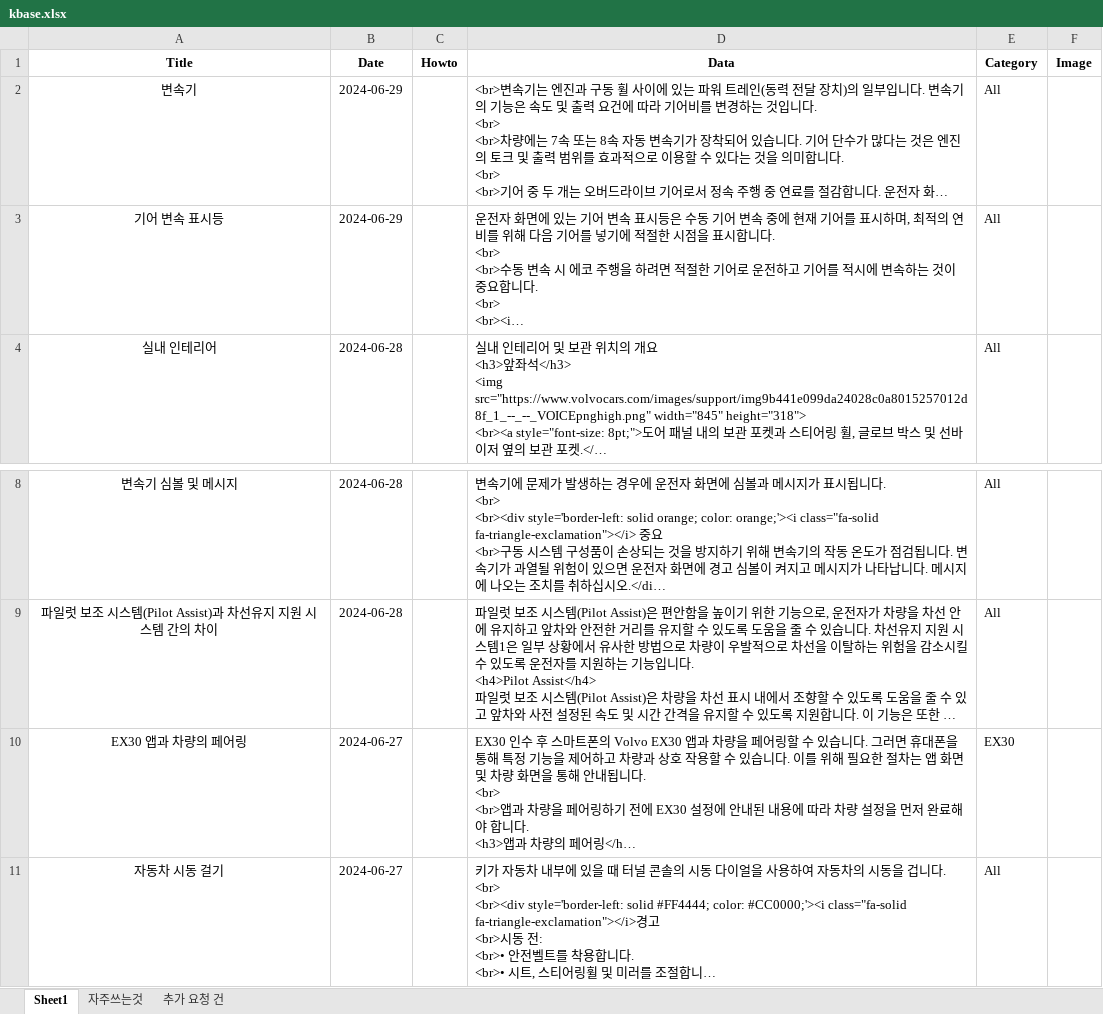
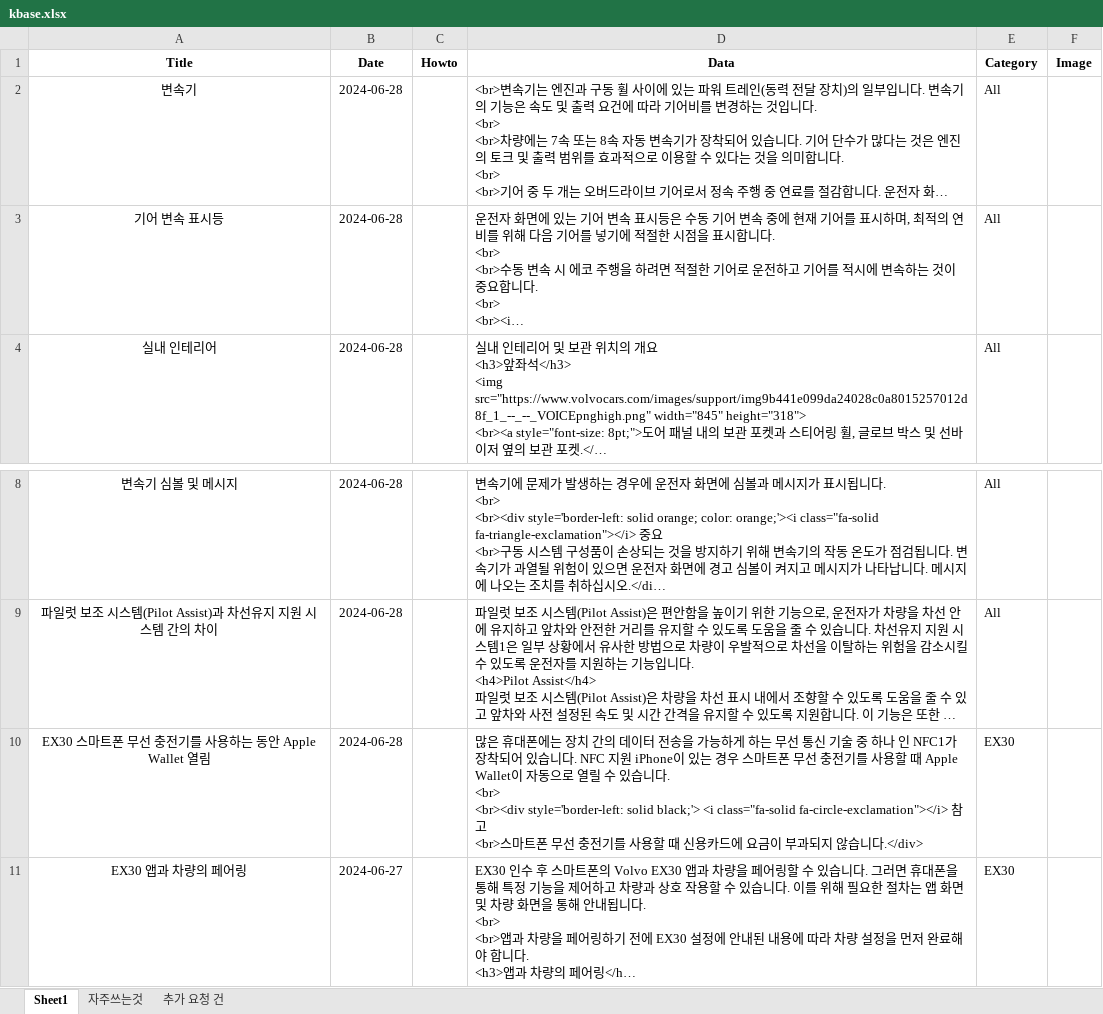
Before and after one commit to hyunos/KBASE, an Excel workbook: db/kbase.xlsx, sheet Sheet1, drawn as a sheet; only a part is shown, gaps mark what is left out; the shorter side is filled out with more unchanged rows; long unchanged cells end in …; values as stored, in another font and other column widths than the file's, no borders; ↵ is a line break in a cell; the diff names each change by its address in the sheet, - before the commit and + after, or states it on an @@ line.

Commit message:
Add files via upload

```diff
--- a/db/kbase.xlsx (sheet Sheet1)
+++ b/db/kbase.xlsx (sheet Sheet1)
-B2:B3 (Date): 2024-06-29
+B2:B3 (Date): 2024-06-28
+row 10: EX30 스마트폰 무선 충전기를 사용하는 동안 Apple Wallet 열림 | 2024-06-28 |  | 많은 휴대폰에는 장치 간의 데이터 전송을 가능하게 하는 무선 통신 기술 중 하나 인 NFC1가 장착되어 있습니다. NFC 지원 iPhone이 있는 경우 스마트폰 무선 충전기를 사용할 때 Apple Wallet이 자동으로 열릴 수 있습니다. ↵ <br> ↵ <br><div style='border-left: solid black;'> <i class="fa-solid fa-circle-exclamation"></i> 참고 ↵ <br>스마트폰 무선 충전기를 사용할 때 신용카드에 요금이 부과되지 않습니다.</div> | EX30
```
